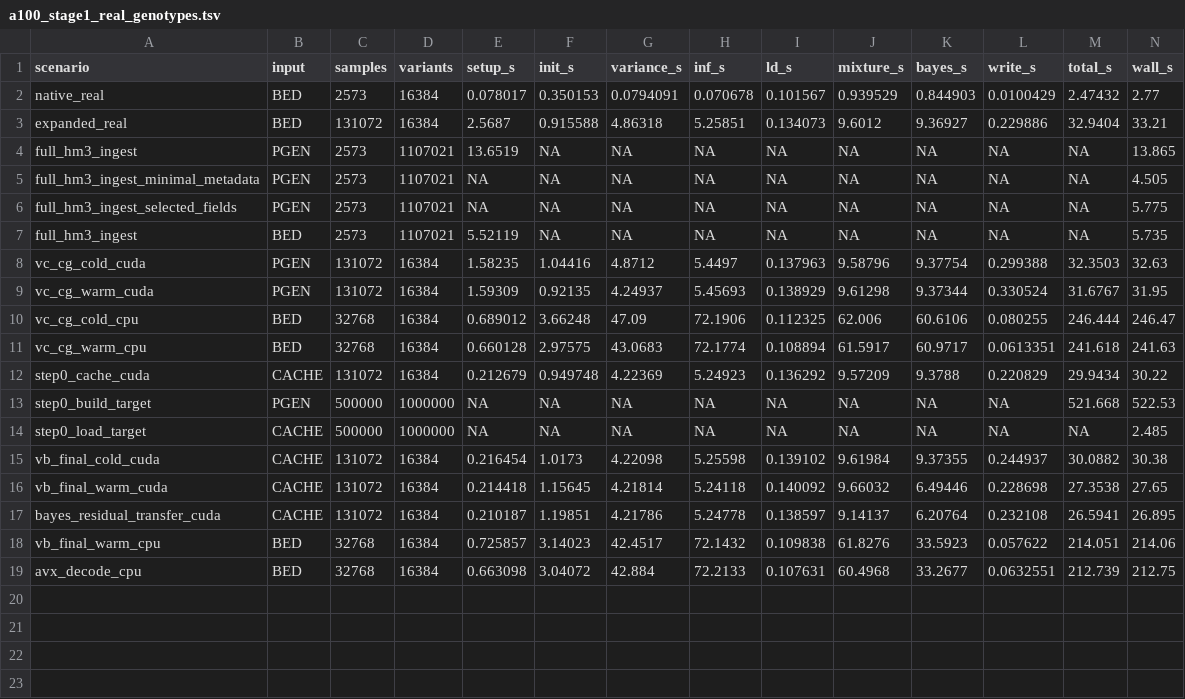
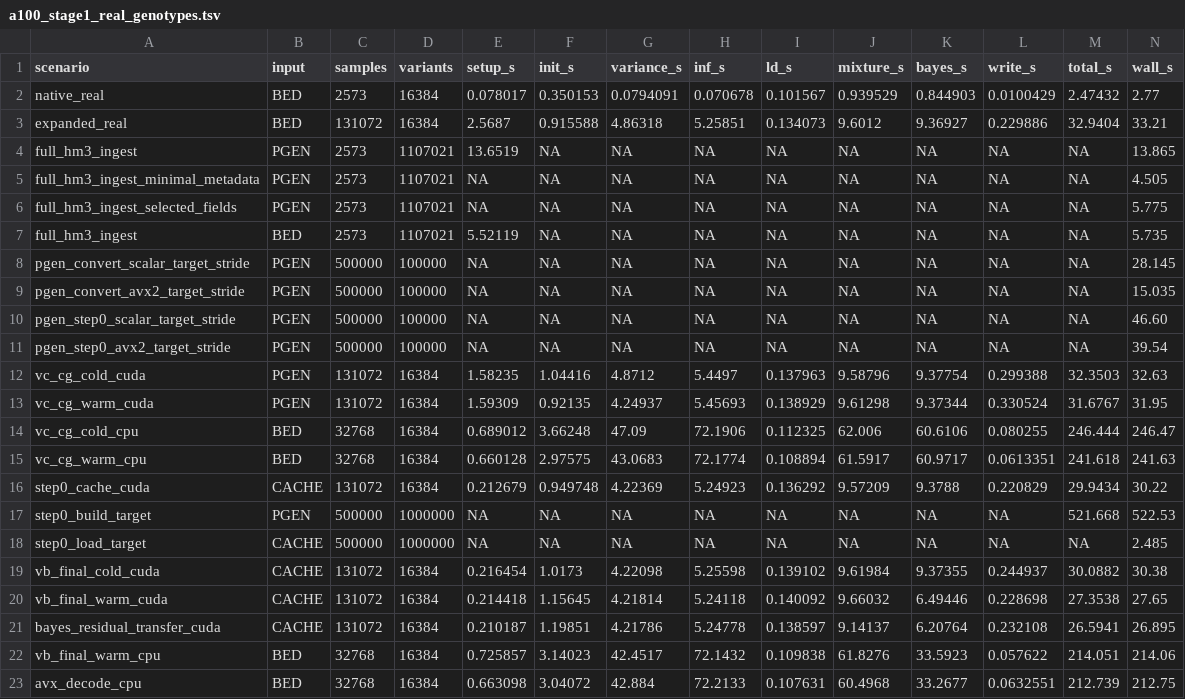
Before and after one commit to carbocation/bolt-lmm, a TSV file: benchmarks/results/a100_stage1_real_genotypes.tsv, drawn as a sheet; only a part is shown; rows hold the shown columns only; the diff names each change by its address in the sheet, - before the commit and + after, or states it on an @@ line.

Commit message:
Vectorize native x86 PGEN conversion

```diff
--- a/benchmarks/results/a100_stage1_real_genotypes.tsv
+++ b/benchmarks/results/a100_stage1_real_genotypes.tsv
+row 8: pgen_convert_scalar_target_stride | PGEN | 500000 | 100000 | NA | NA | NA | NA | NA | NA | NA | NA | NA | 28.145
+row 9: pgen_convert_avx2_target_stride | PGEN | 500000 | 100000 | NA | NA | NA | NA | NA | NA | NA | NA | NA | 15.035
+row 10: pgen_step0_scalar_target_stride | PGEN | 500000 | 100000 | NA | NA | NA | NA | NA | NA | NA | NA | NA | 46.60
+row 11: pgen_step0_avx2_target_stride | PGEN | 500000 | 100000 | NA | NA | NA | NA | NA | NA | NA | NA | NA | 39.54
```
Also changed, not shown: 3 other files.
